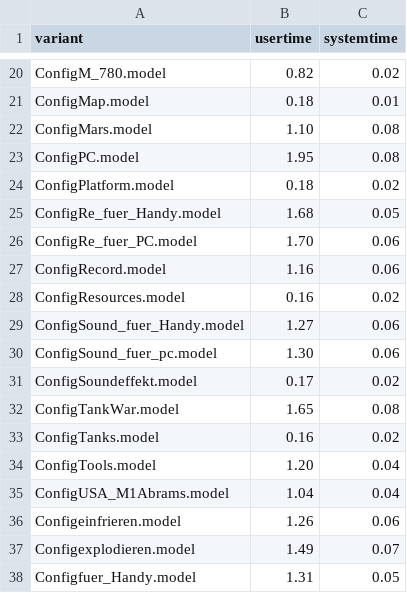
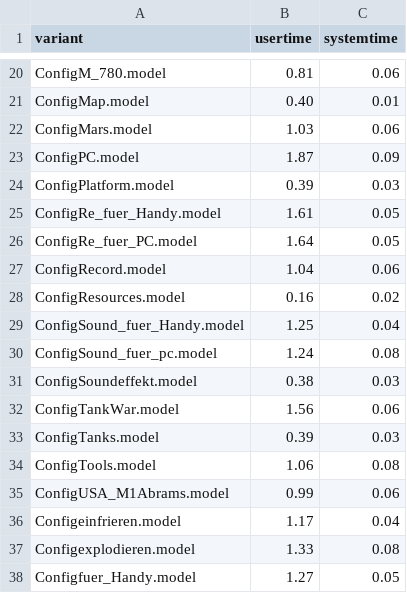
Before and after one commit to SergiyKolesnikov/fuji, a CSV file: benchmark/TankWar/exttimetypechecker_featurebased.csv, drawn as a sheet; only a part is shown, gaps mark what is left out; the diff covers the shown part only; the diff names each change by its address in the sheet, - before the commit and + after, or states it on an @@ line.

```diff
--- a/benchmark/TankWar/exttimetypechecker_featurebased.csv
+++ b/benchmark/TankWar/exttimetypechecker_featurebased.csv
-B20 (usertime): 0.82
+B20 (usertime): 0.81
-C20 (systemtime): 0.02
+C20 (systemtime): 0.06
-B21 (usertime): 0.18
+B21 (usertime): 0.40
-B22 (usertime): 1.10
+B22 (usertime): 1.03
-C22 (systemtime): 0.08
+C22 (systemtime): 0.06
-B23 (usertime): 1.95
+B23 (usertime): 1.87
-C23 (systemtime): 0.08
+C23 (systemtime): 0.09
-B24 (usertime): 0.18
+B24 (usertime): 0.39
-C24 (systemtime): 0.02
+C24 (systemtime): 0.03
-B25 (usertime): 1.68
+B25 (usertime): 1.61
-B26 (usertime): 1.70
+B26 (usertime): 1.64
-C26 (systemtime): 0.06
+C26 (systemtime): 0.05
-B27 (usertime): 1.16
+B27 (usertime): 1.04
-B29 (usertime): 1.27
+B29 (usertime): 1.25
-C29 (systemtime): 0.06
+C29 (systemtime): 0.04
-B30 (usertime): 1.30
+B30 (usertime): 1.24
-C30 (systemtime): 0.06
+C30 (systemtime): 0.08
-B31 (usertime): 0.17
+B31 (usertime): 0.38
-C31 (systemtime): 0.02
+C31 (systemtime): 0.03
-B32 (usertime): 1.65
+B32 (usertime): 1.56
-C32 (systemtime): 0.08
+C32 (systemtime): 0.06
-B33 (usertime): 0.16
+B33 (usertime): 0.39
-C33 (systemtime): 0.02
+C33 (systemtime): 0.03
-B34 (usertime): 1.20
+B34 (usertime): 1.06
-C34 (systemtime): 0.04
+C34 (systemtime): 0.08
-B35 (usertime): 1.04
+B35 (usertime): 0.99
-C35 (systemtime): 0.04
+C35 (systemtime): 0.06
-B36 (usertime): 1.26
+B36 (usertime): 1.17
-C36 (systemtime): 0.06
+C36 (systemtime): 0.04
-B37 (usertime): 1.49
+B37 (usertime): 1.33
-C37 (systemtime): 0.07
+C37 (systemtime): 0.08
-B38 (usertime): 1.31
+B38 (usertime): 1.27
```
Also changed, not shown: 34 edited cells elsewhere in this file, benchmark/Prevayler/inttimetypechecker_featurebased.csv, benchmark/Sudoku/exttimetypechecker_featurebased.csv, 6 other files.
